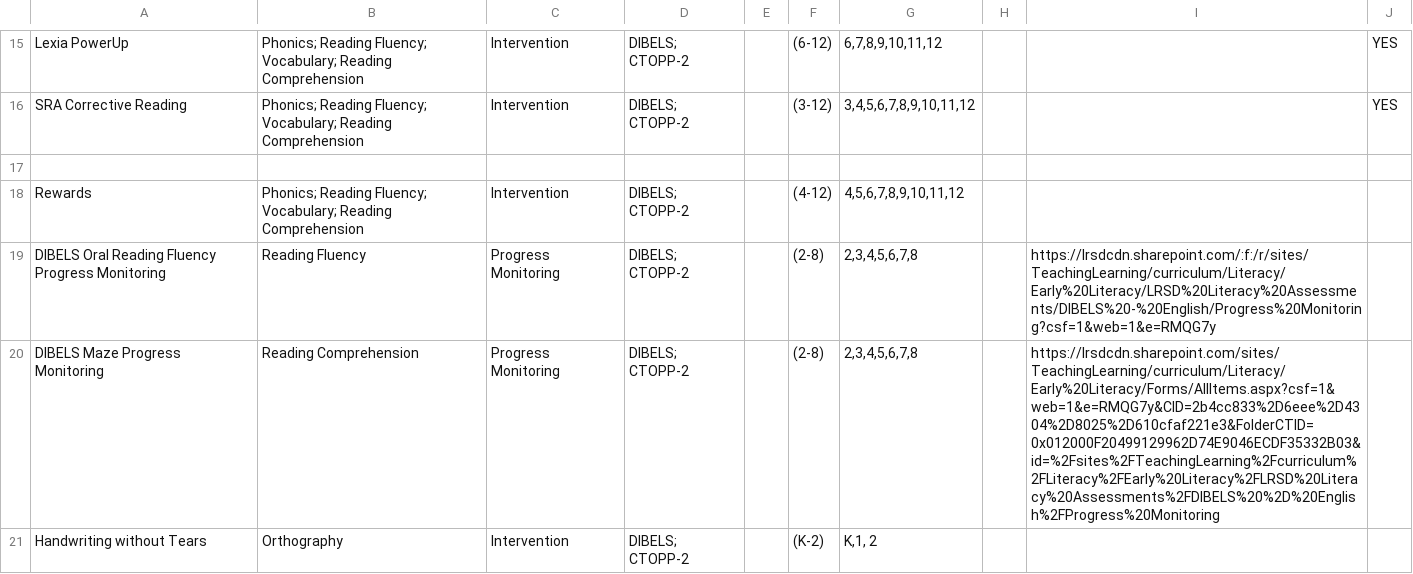
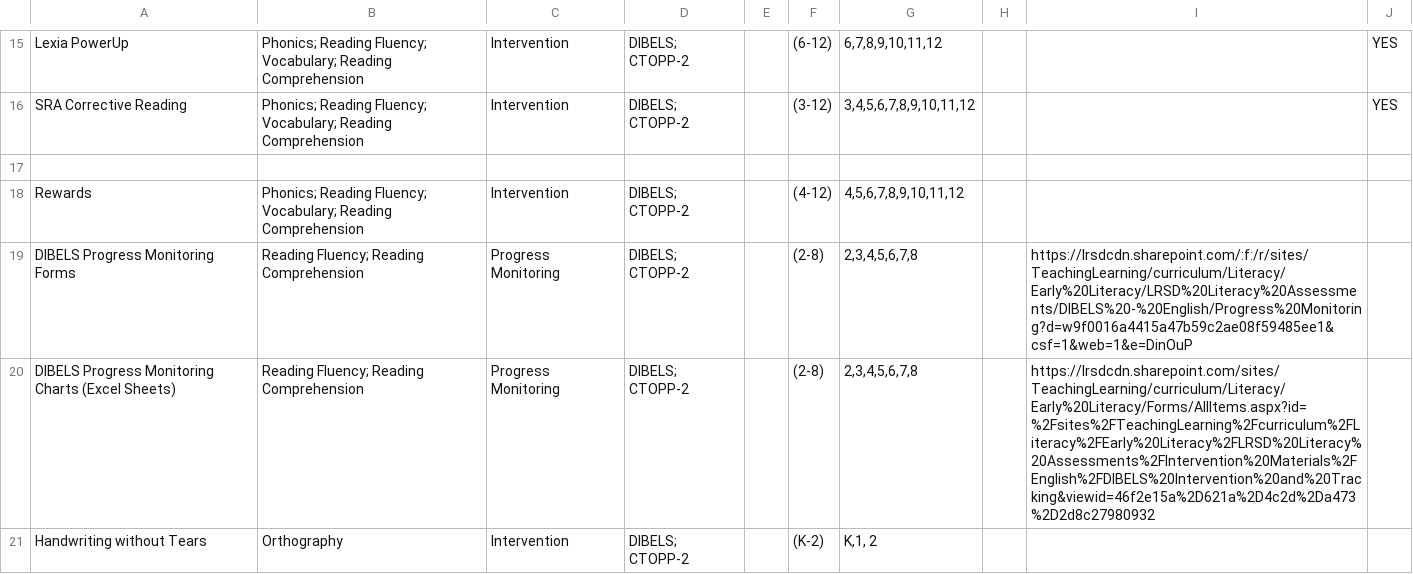
Before and after one commit to CommsLRSD/literacy-interventions, a CSV file: EN_Tier-2.csv, drawn as a sheet; only a part is shown, gaps mark what is left out.

```diff
--- a/EN_Tier-2.csv
+++ b/EN_Tier-2.csv
@@ -18,4 +18,4 @@ SRA Corrective Reading,Phonics; Reading Fluency; Vocabulary; Reading Comprehensi
 Rewards,Phonics; Reading Fluency; Vocabulary; Reading Comprehension,Intervention,DIBELS; CTOPP-2,,(4-12),"4,5,6,7,8,9,10,11,12",,,
-DIBELS Oral Reading Fluency Progress Monitoring,Reading Fluency,Progress Monitoring,DIBELS; CTOPP-2,,(2-8),"2,3,4,5,6,7,8",,https://lrsdcdn.sharepoint.com/:f:/r/sites/TeachingLearning/curriculum/Literacy/Early%20Literacy/LRSD%20Literacy%20Assessments/DIBELS%20-%20English/Progress%20Monitoring?csf=1&web=1&e=RMQG7y,
-DIBELS Maze Progress Monitoring,Reading Comprehension,Progress Monitoring,DIBELS; CTOPP-2,,(2-8),"2,3,4,5,6,7,8",,https://lrsdcdn.sharepoint.com/sites/TeachingLearning/curriculum/Literacy/Early%20Literacy/Forms/AllItems.aspx?csf=1&web=1&e=RMQG7y&CID=2b4cc833%2D6eee%2D4304%2D8025%2D610cfaf221e3&FolderCTID=0x012000F20499129962D74E9046ECDF35332B03&id=%2Fsites%2FTeachingLearning%2Fcurriculum%2FLiteracy%2FEarly%20Literacy%2FLRSD%20Literacy%20Assessments%2FDIBELS%20%2D%20English%2FProgress%20Monitoring,
+DIBELS Progress Monitoring Forms,Reading Fluency; Reading Comprehension,Progress Monitoring,DIBELS; CTOPP-2,,(2-8),"2,3,4,5,6,7,8",,https://lrsdcdn.sharepoint.com/:f:/r/sites/TeachingLearning/curriculum/Literacy/Early%20Literacy/LRSD%20Literacy%20Assessments/DIBELS%20-%20English/Progress%20Monitoring?d=w9f0016a4415a47b59c2ae08f59485ee1&csf=1&web=1&e=DinOuP,
+DIBELS Progress Monitoring Charts (Excel Sheets),Reading Fluency; Reading Comprehension,Progress Monitoring,DIBELS; CTOPP-2,,(2-8),"2,3,4,5,6,7,8",,https://lrsdcdn.sharepoint.com/sites/TeachingLearning/curriculum/Literacy/Early%20Literacy/Forms/AllItems.aspx?id=%2Fsites%2FTeachingLearning%2Fcurriculum%2FLiteracy%2FEarly%20Literacy%2FLRSD%20Literacy%20Assessments%2FIntervention%20Materials%2FEnglish%2FDIBELS%20Intervention%20and%20Tracking&viewid=46f2e15a%2D621a%2D4c2d%2Da473%2D2d8c27980932,
 Handwriting without Tears,Orthography,Intervention,DIBELS; CTOPP-2,,(K-2),"K,1, 2",,,
```
Also changed, not shown: EN_Tier-3.csv, 6 other files.
